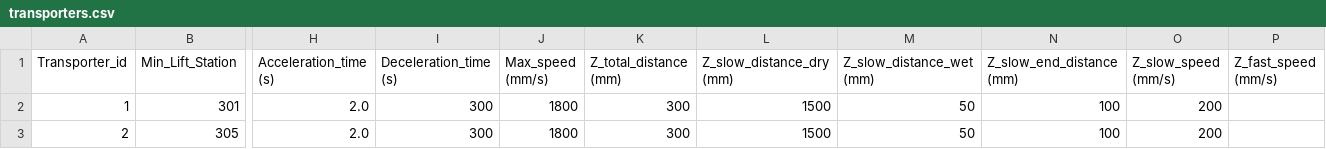
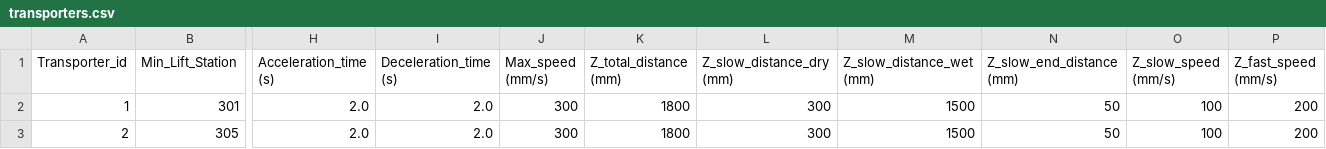
Before and after one commit to PiiJar/Simulation, a CSV file: initialization/transporters.csv, drawn as a sheet; only a part is shown, gaps mark what is left out; the diff names each change by its address in the sheet, - before the commit and + after, or states it on an @@ line.

```diff
--- a/initialization/transporters.csv
+++ b/initialization/transporters.csv
-I2:I3 (Deceleration_time (s)): 300
+I2:I3 (Deceleration_time (s)): 2.0
-J2:J3 (Max_speed (mm/s)): 1800
+J2:J3 (Max_speed (mm/s)): 300
-K2:K3 (Z_total_distance (mm)): 300
+K2:K3 (Z_total_distance (mm)): 1800
-L2:L3 (Z_slow_distance_dry (mm)): 1500
+L2:L3 (Z_slow_distance_dry (mm)): 300
-M2:M3 (Z_slow_distance_wet (mm)): 50
+M2:M3 (Z_slow_distance_wet (mm)): 1500
-N2:N3 (Z_slow_end_distance (mm)): 100
+N2:N3 (Z_slow_end_distance (mm)): 50
-O2:O3 (Z_slow_speed (mm/s)): 200
+O2:O3 (Z_slow_speed (mm/s)): 100
-P2:P3 (Z_fast_speed (mm/s)): (empty)
+P2:P3 (Z_fast_speed (mm/s)): 200
```
Also changed, not shown: 2 other files.
